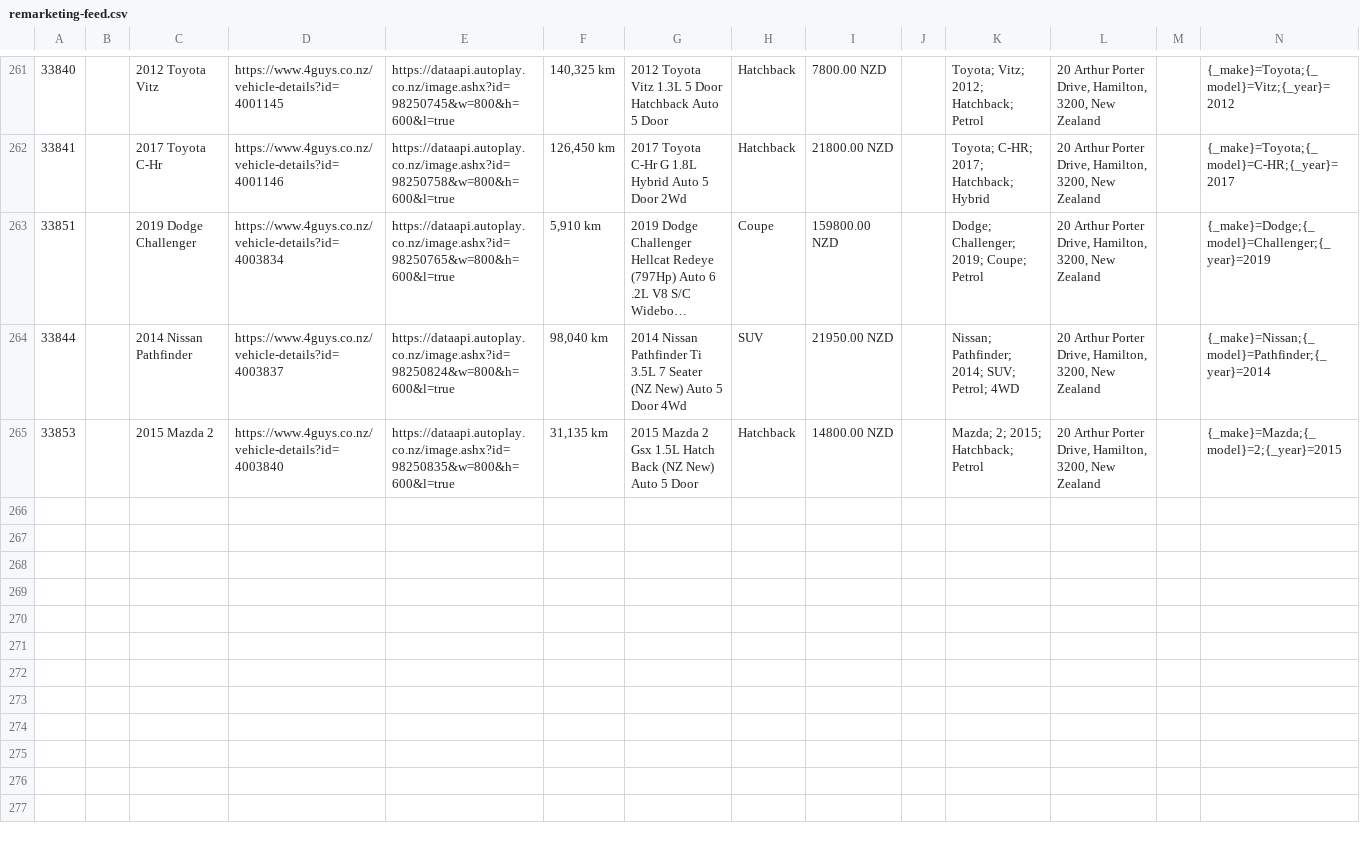
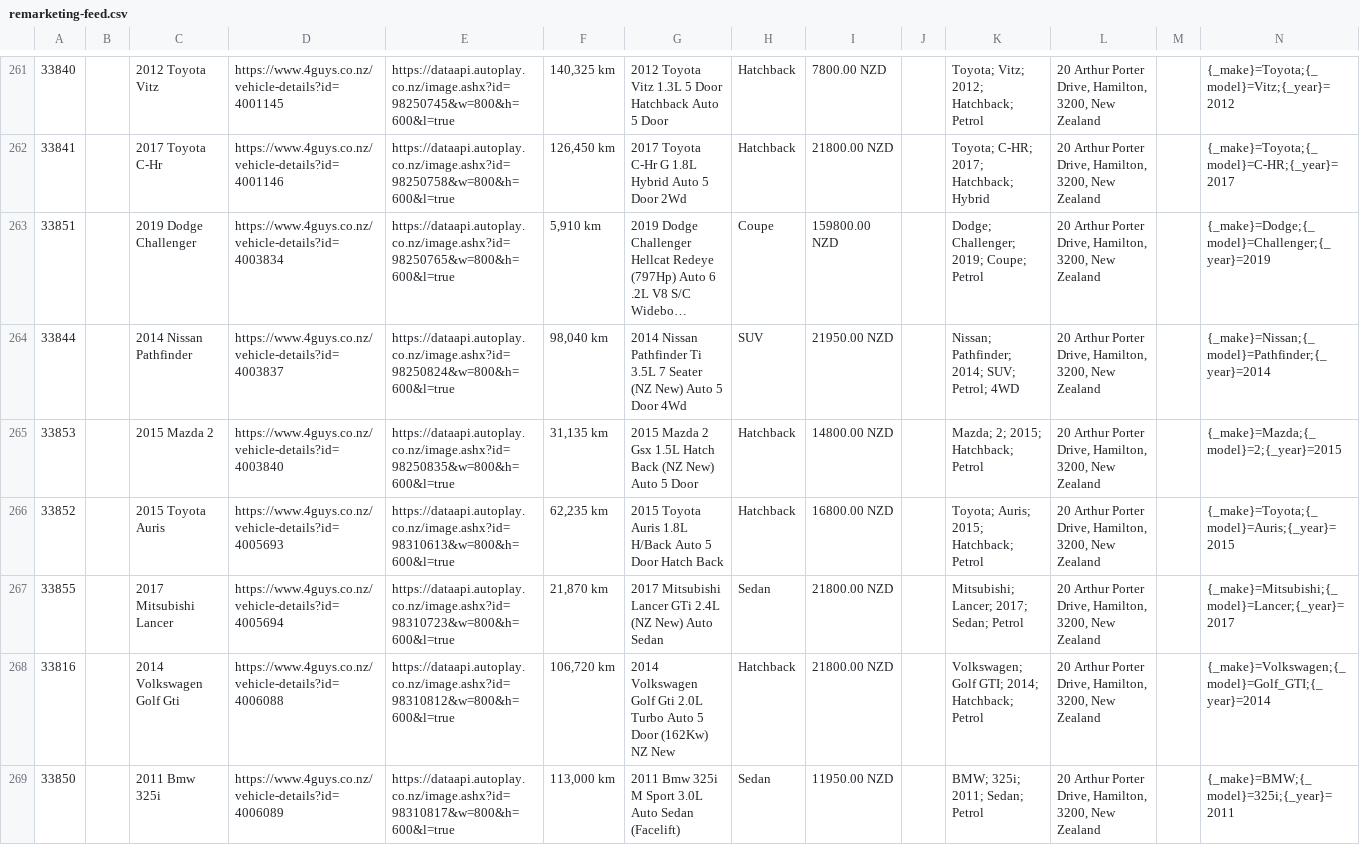
Before and after one commit to enquiries-svg/4guys-sitemap, a CSV file: remarketing-feed.csv, drawn as a sheet; only a part is shown, gaps mark what is left out; long unchanged cells end in …; rows hold the shown columns only; the diff names each change by its address in the sheet, - before the commit and + after, or states it on an @@ line.

```diff
--- a/remarketing-feed.csv
+++ b/remarketing-feed.csv
+row 266: 33852 |  | 2015 Toyota Auris | https://www.4guys.co.nz/vehicle-details?id=4005693 | https://dataapi.autoplay.co.nz/image.ashx?id=98310613&w=800&h=600&l=true | 62,235 km | 2015 Toyota Auris 1.8L H/Back Auto 5 Door Hatch Back | Hatchback | 16800.00 NZD |  | Toyota; Auris; 2015; Hatchback; Petrol | 20 Arthur Porter Drive, Hamilton, 3200, New Zealand |  | {_make}=Toyota;{_model}=Auris;{_year}=2015
+row 267: 33855 |  | 2017 Mitsubishi Lancer | https://www.4guys.co.nz/vehicle-details?id=4005694 | https://dataapi.autoplay.co.nz/image.ashx?id=98310723&w=800&h=600&l=true | 21,870 km | 2017 Mitsubishi Lancer GTi 2.4L (NZ New) Auto Sedan | Sedan | 21800.00 NZD |  | Mitsubishi; Lancer; 2017; Sedan; Petrol | 20 Arthur Porter Drive, Hamilton, 3200, New Zealand |  | {_make}=Mitsubishi;{_model}=Lancer;{_year}=2017
+row 268: 33816 |  | 2014 Volkswagen Golf Gti | https://www.4guys.co.nz/vehicle-details?id=4006088 | https://dataapi.autoplay.co.nz/image.ashx?id=98310812&w=800&h=600&l=true | 106,720 km | 2014 Volkswagen Golf Gti 2.0L Turbo Auto 5 Door (162Kw) NZ New | Hatchback | 21800.00 NZD |  | Volkswagen; Golf GTI; 2014; Hatchback; Petrol | 20 Arthur Porter Drive, Hamilton, 3200, New Zealand |  | {_make}=Volkswagen;{_model}=Golf_GTI;{_year}=2014
+row 269: 33850 |  | 2011 Bmw 325i | https://www.4guys.co.nz/vehicle-details?id=4006089 | https://dataapi.autoplay.co.nz/image.ashx?id=98310817&w=800&h=600&l=true | 113,000 km | 2011 Bmw 325i M Sport 3.0L Auto Sedan (Facelift) | Sedan | 11950.00 NZD |  | BMW; 325i; 2011; Sedan; Petrol | 20 Arthur Porter Drive, Hamilton, 3200, New Zealand |  | {_make}=BMW;{_model}=325i;{_year}=2011
```
Also changed, not shown: meta-vehicle-feed.csv, tiktok-vehicle-feed.csv.
